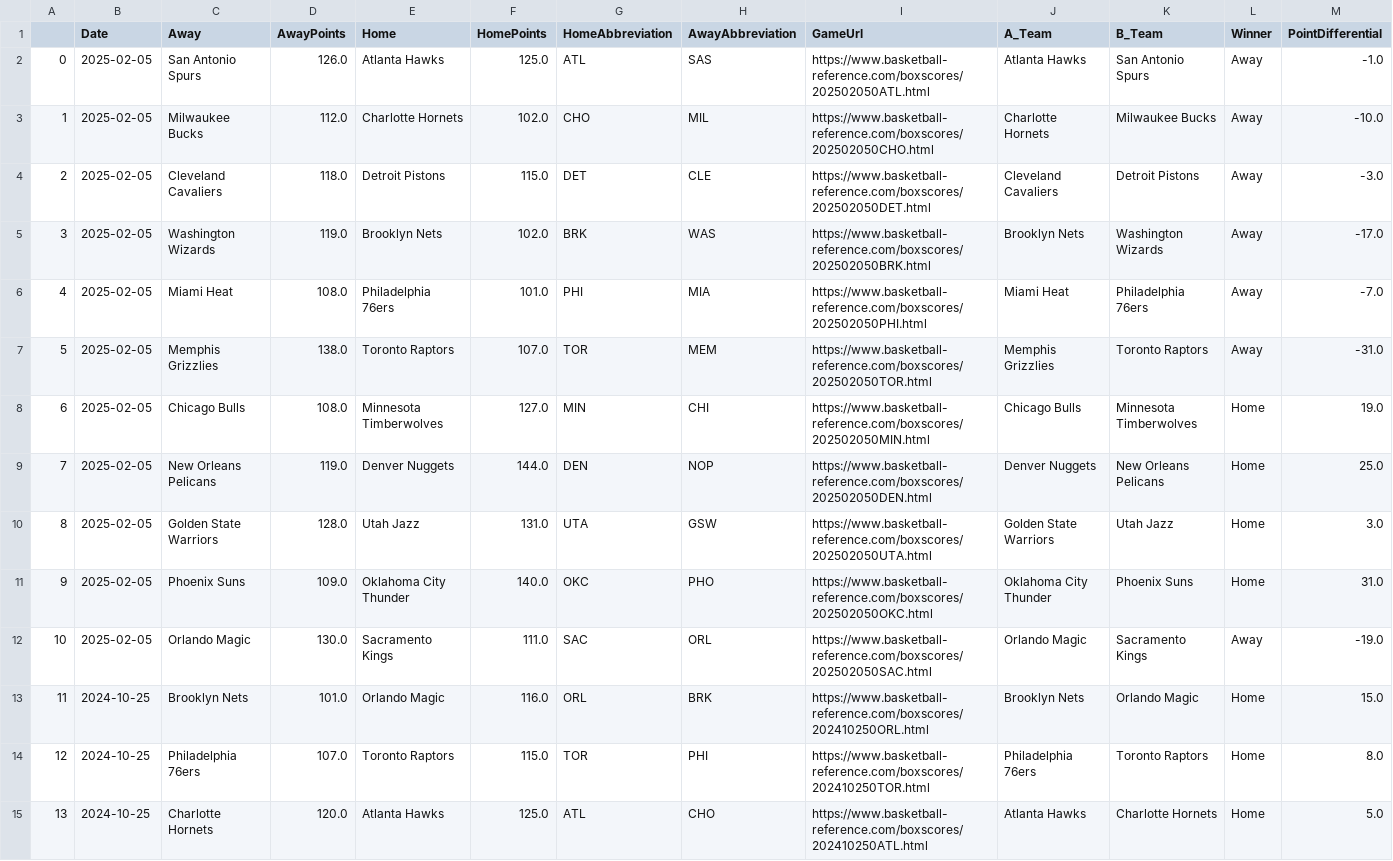
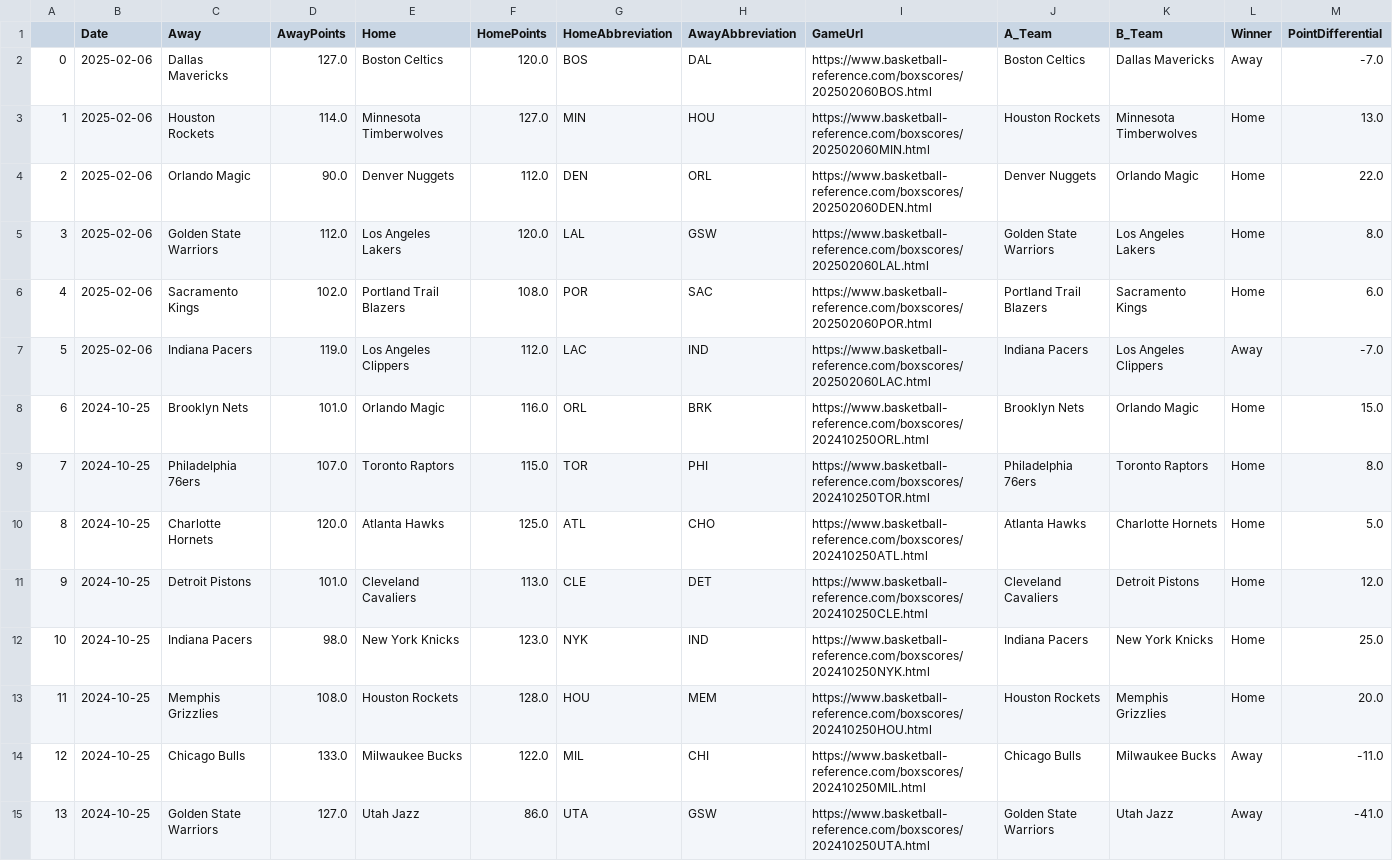
Before and after one commit to wmjs/nba-predictor, a CSV file: nba_data/schedule_and_results.csv, drawn as a sheet; only a part is shown; the shorter side is filled out with more unchanged rows; addresses are those after the commit; the diff covers the shown part only; the diff names each change by its address in the sheet, - before the commit and + after, or states it on an @@ line.

```diff
--- a/nba_data/schedule_and_results.csv
+++ b/nba_data/schedule_and_results.csv
@@ row 2 moved to row 735: 733 @@
@@ row 3 moved to row 736: 734 @@
@@ row 4 moved to row 737: 735 @@
@@ row 5 moved to row 738: 736 @@
@@ row 6 moved to row 739: 737 @@
@@ row 7 moved to row 740: 738 @@
+row 2: 0 | 2025-02-06 | Dallas Mavericks | 127.0 | Boston Celtics | 120.0 | BOS | DAL | https://www.basketball-reference.com/boxscores/202502060BOS.html | Boston Celtics | Dallas Mavericks | Away | -7.0
@@ column A renumbered between rows 3 and 734 @@
-B3 (Date): 2025-02-05
+B3 (Date): 2025-02-06
-C3 (Away): Chicago Bulls
+C3 (Away): Houston Rockets
-D3 (AwayPoints): 108.0
+D3 (AwayPoints): 114.0
-H3 (AwayAbbreviation): CHI
+H3 (AwayAbbreviation): HOU
-I3 (GameUrl): https://www.basketball-reference.com/boxscores/202502050MIN.html
+I3 (GameUrl): https://www.basketball-reference.com/boxscores/202502060MIN.html
-J3 (A_Team): Chicago Bulls
+J3 (A_Team): Houston Rockets
-M3 (PointDifferential): 19.0
+M3 (PointDifferential): 13.0
@@ row 9 moved to row 742: 740 @@
@@ row 10 moved to row 743: 741 @@
@@ row 11 moved to row 744: 742 @@
@@ row 12 moved to row 745: 743 @@
+row 4: 2 | 2025-02-06 | Orlando Magic | 90.0 | Denver Nuggets | 112.0 | DEN | ORL | https://www.basketball-reference.com/boxscores/202502060DEN.html | Denver Nuggets | Orlando Magic | Home | 22.0
+row 5: 3 | 2025-02-06 | Golden State Warriors | 112.0 | Los Angeles Lakers | 120.0 | LAL | GSW | https://www.basketball-reference.com/boxscores/202502060LAL.html | Golden State Warriors | Los Angeles Lakers | Home | 8.0
+row 6: 4 | 2025-02-06 | Sacramento Kings | 102.0 | Portland Trail Blazers | 108.0 | POR | SAC | https://www.basketball-reference.com/boxscores/202502060POR.html | Portland Trail Blazers | Sacramento Kings | Home | 6.0
+row 7: 5 | 2025-02-06 | Indiana Pacers | 119.0 | Los Angeles Clippers | 112.0 | LAC | IND | https://www.basketball-reference.com/boxscores/202502060LAC.html | Indiana Pacers | Los Angeles Clippers | Away | -7.0
```
Also changed, not shown: 1 added row elsewhere in this file, nba_data/away_games_stats.csv, nba_data/combined_schedule_and_game_stats.csv, 6 other files.
